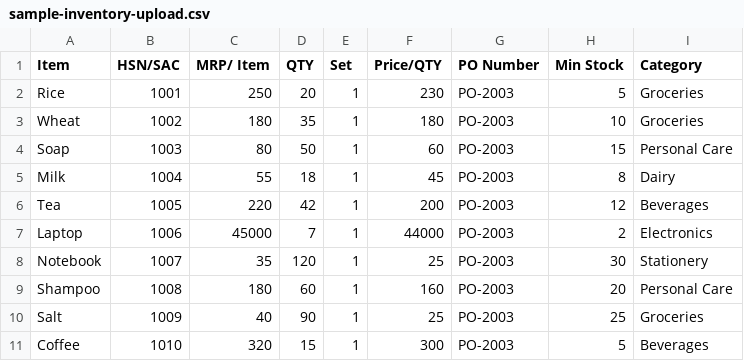
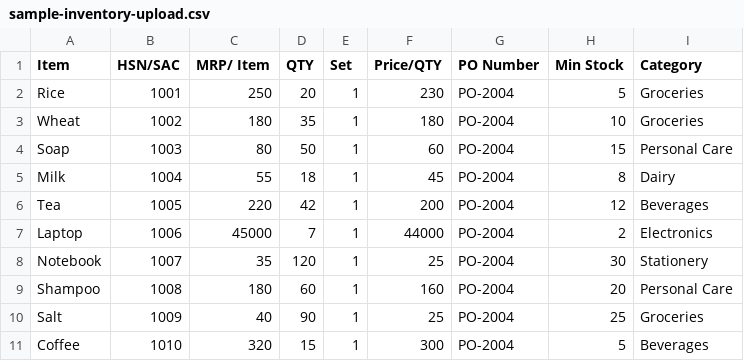
Before and after one commit to uddhavdawale/ibfrontend, a CSV file: sample-inventory-upload.csv, drawn as a sheet.

Commit message:
Improve inventory upload UX and billing refresh

```diff
--- a/sample-inventory-upload.csv
+++ b/sample-inventory-upload.csv
@@ -1,11 +1,11 @@
 Item,HSN/SAC,MRP/ Item,QTY,Set,Price/QTY,PO Number,Min Stock,Category
-Rice,1001,250,20,1,230,PO-2003,5,Groceries
-Wheat,1002,180,35,1,180,PO-2003,10,Groceries
-Soap,1003,80,50,1,60,PO-2003,15,Personal Care
-Milk,1004,55,18,1,45,PO-2003,8,Dairy
-Tea,1005,220,42,1,200,PO-2003,12,Beverages
-Laptop,1006,45000,7,1,44000,PO-2003,2,Electronics
-Notebook,1007,35,120,1,25,PO-2003,30,Stationery
-Shampoo,1008,180,60,1,160,PO-2003,20,Personal Care
-Salt,1009,40,90,1,25,PO-2003,25,Groceries
-Coffee,1010,320,15,1,300,PO-2003,5,Beverages
+Rice,1001,250,20,1,230,PO-2004,5,Groceries
+Wheat,1002,180,35,1,180,PO-2004,10,Groceries
+Soap,1003,80,50,1,60,PO-2004,15,Personal Care
+Milk,1004,55,18,1,45,PO-2004,8,Dairy
+Tea,1005,220,42,1,200,PO-2004,12,Beverages
+Laptop,1006,45000,7,1,44000,PO-2004,2,Electronics
+Notebook,1007,35,120,1,25,PO-2004,30,Stationery
+Shampoo,1008,180,60,1,160,PO-2004,20,Personal Care
+Salt,1009,40,90,1,25,PO-2004,25,Groceries
+Coffee,1010,320,15,1,300,PO-2004,5,Beverages
```
Also changed, not shown: 21 other files.
